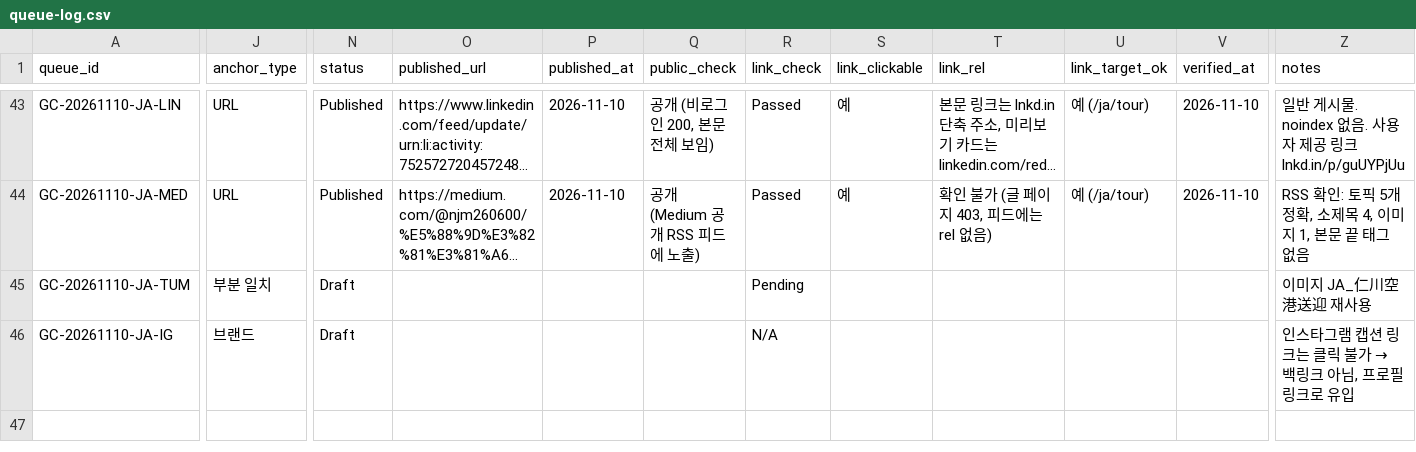
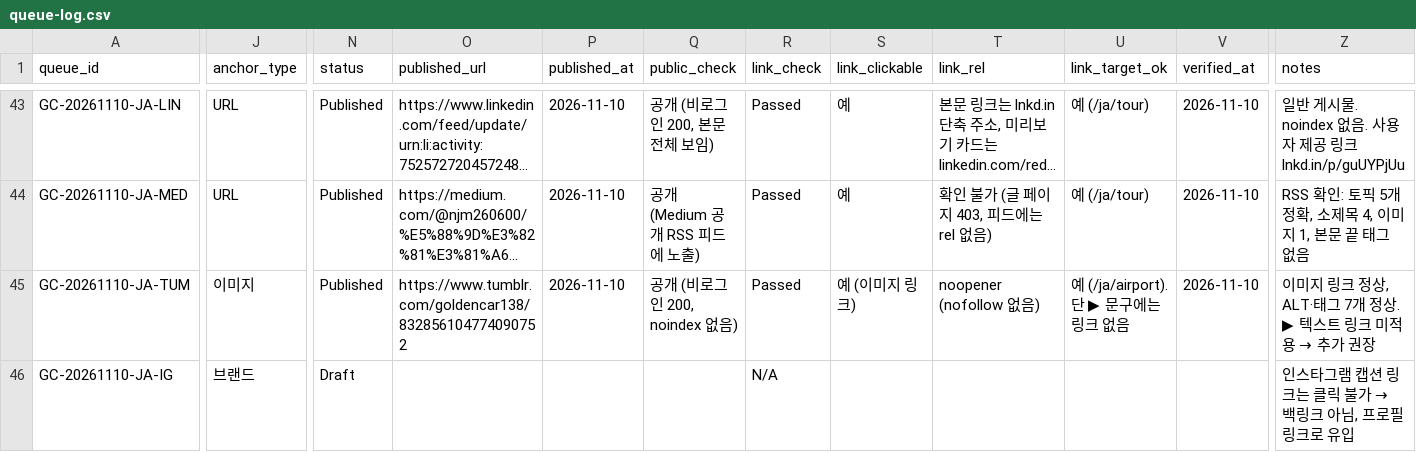
Before and after one commit to NJM-hub/NJM, a CSV file: .claude/skills/goldencar-backlink/queue-log.csv, drawn as a sheet; only a part is shown, gaps mark what is left out; long unchanged cells end in …; the diff names each change by its address in the sheet, - before the commit and + after, or states it on an @@ line.

```diff
--- a/.claude/skills/goldencar-backlink/queue-log.csv
+++ b/.claude/skills/goldencar-backlink/queue-log.csv
-J45 (anchor_type): 부분 일치
+J45 (anchor_type): 이미지
-N45 (status): Draft
+N45 (status): Published
-O45 (published_url): (empty)
+O45 (published_url): https://www.tumblr.com/goldencar138/832856104774090752
-P45 (published_at): (empty)
+P45 (published_at): 2026-11-10
-Q45 (public_check): (empty)
+Q45 (public_check): 공개 (비로그인 200, noindex 없음)
-R45 (link_check): Pending
+R45 (link_check): Passed
-S45 (link_clickable): (empty)
+S45 (link_clickable): 예 (이미지 링크)
-T45 (link_rel): (empty)
+T45 (link_rel): noopener (nofollow 없음)
-U45 (link_target_ok): (empty)
+U45 (link_target_ok): 예 (/ja/airport). 단 ▶ 문구에는 링크 없음
-V45 (verified_at): (empty)
+V45 (verified_at): 2026-11-10
@@ Z45 (notes): 이미지 JA_仁川空港送迎 재사용 → 이미지 링크 정상, ALT·태그 7개 정상. ▶ 텍스트 링크 미적용 → 추가 권장 @@
```
